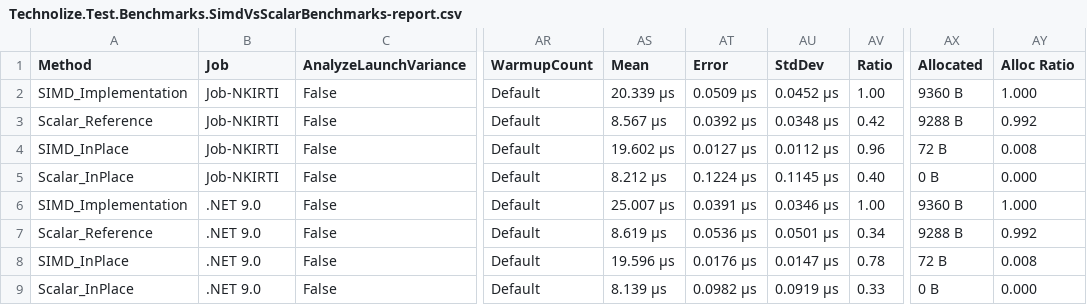
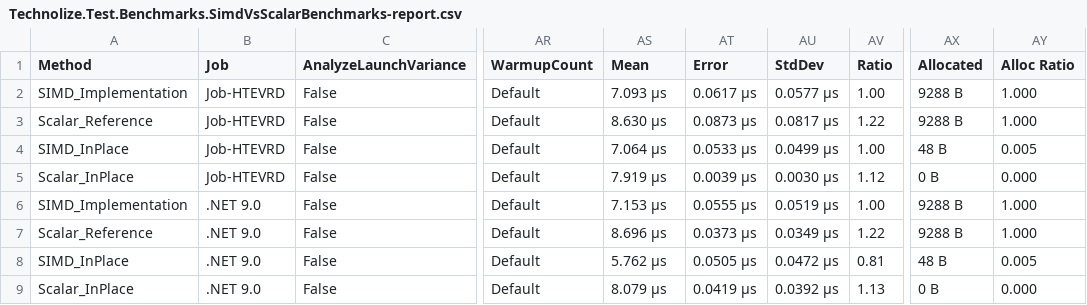
Before and after one commit to KrystilizeNevaDies/Technolize, a CSV file: BenchmarkDotNet.Artifacts/results/Technolize.Test.Benchmarks.SimdVsScalarBenchmarks-report.csv, drawn as a sheet; only a part is shown, gaps mark what is left out; the diff names each change by its address in the sheet, - before the commit and + after, or states it on an @@ line.

```diff
--- a/BenchmarkDotNet.Artifacts/results/Technolize.Test.Benchmarks.SimdVsScalarBenchmarks-report.csv
+++ b/BenchmarkDotNet.Artifacts/results/Technolize.Test.Benchmarks.SimdVsScalarBenchmarks-report.csv
-B2:B5 (Job): Job-NKIRTI
+B2:B5 (Job): Job-HTEVRD
-AS2 (Mean): 20.339 μs
+AS2 (Mean): 7.093 μs
-AT2 (Error): 0.0509 μs
+AT2 (Error): 0.0617 μs
-AU2 (StdDev): 0.0452 μs
+AU2 (StdDev): 0.0577 μs
-AX2 (Allocated): 9360 B
+AX2 (Allocated): 9288 B
-AS3 (Mean): 8.567 μs
+AS3 (Mean): 8.630 μs
-AT3 (Error): 0.0392 μs
+AT3 (Error): 0.0873 μs
-AU3 (StdDev): 0.0348 μs
+AU3 (StdDev): 0.0817 μs
-AV3 (Ratio): 0.42
+AV3 (Ratio): 1.22
-AY3 (Alloc Ratio): 0.992
+AY3 (Alloc Ratio): 1.000
-AS4 (Mean): 19.602 μs
+AS4 (Mean): 7.064 μs
-AT4 (Error): 0.0127 μs
+AT4 (Error): 0.0533 μs
-AU4 (StdDev): 0.0112 μs
+AU4 (StdDev): 0.0499 μs
-AV4 (Ratio): 0.96
+AV4 (Ratio): 1.00
-AX4 (Allocated): 72 B
+AX4 (Allocated): 48 B
-AY4 (Alloc Ratio): 0.008
+AY4 (Alloc Ratio): 0.005
-AS5 (Mean): 8.212 μs
+AS5 (Mean): 7.919 μs
-AT5 (Error): 0.1224 μs
+AT5 (Error): 0.0039 μs
-AU5 (StdDev): 0.1145 μs
+AU5 (StdDev): 0.0030 μs
-AV5 (Ratio): 0.40
+AV5 (Ratio): 1.12
-AS6 (Mean): 25.007 μs
+AS6 (Mean): 7.153 μs
-AT6 (Error): 0.0391 μs
+AT6 (Error): 0.0555 μs
-AU6 (StdDev): 0.0346 μs
+AU6 (StdDev): 0.0519 μs
-AX6 (Allocated): 9360 B
+AX6 (Allocated): 9288 B
-AS7 (Mean): 8.619 μs
+AS7 (Mean): 8.696 μs
-AT7 (Error): 0.0536 μs
+AT7 (Error): 0.0373 μs
-AU7 (StdDev): 0.0501 μs
+AU7 (StdDev): 0.0349 μs
-AV7 (Ratio): 0.34
+AV7 (Ratio): 1.22
-AY7 (Alloc Ratio): 0.992
+AY7 (Alloc Ratio): 1.000
-AS8 (Mean): 19.596 μs
+AS8 (Mean): 5.762 μs
-AT8 (Error): 0.0176 μs
+AT8 (Error): 0.0505 μs
-AU8 (StdDev): 0.0147 μs
+AU8 (StdDev): 0.0472 μs
-AV8 (Ratio): 0.78
+AV8 (Ratio): 0.81
-AX8 (Allocated): 72 B
+AX8 (Allocated): 48 B
-AY8 (Alloc Ratio): 0.008
+AY8 (Alloc Ratio): 0.005
-AS9 (Mean): 8.139 μs
+AS9 (Mean): 8.079 μs
-AT9 (Error): 0.0982 μs
+AT9 (Error): 0.0419 μs
-AU9 (StdDev): 0.0919 μs
+AU9 (StdDev): 0.0392 μs
-AV9 (Ratio): 0.33
+AV9 (Ratio): 1.13
```
Also changed, not shown: 2 other files.
